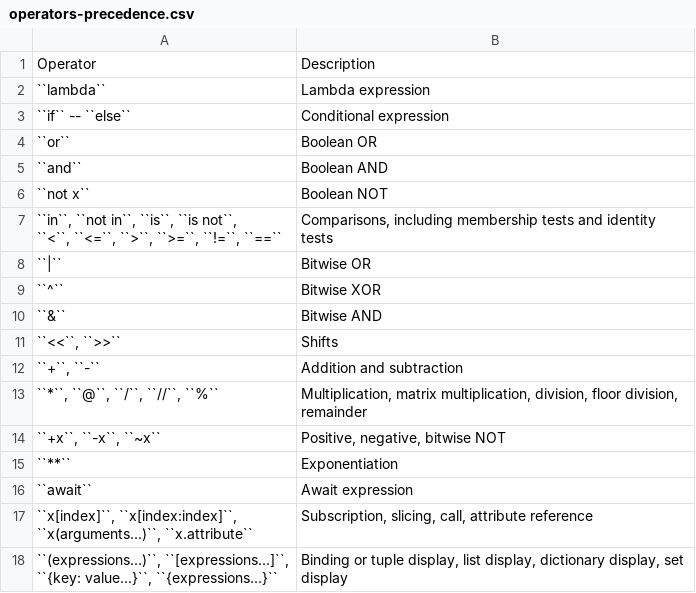
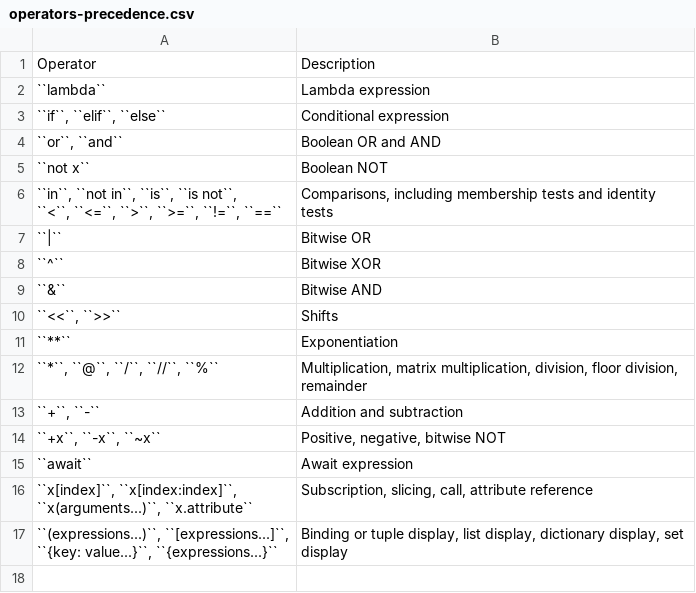
Before and after one commit to sajjadGG/book-python, a CSV file: operators/data/operators-precedence.csv, drawn as a sheet.

Commit message:
Foundations: About, Data Structures, Control Flow, Operators #time 45m

```diff
--- a/operators/data/operators-precedence.csv
+++ b/operators/data/operators-precedence.csv
@@ -2,5 +2,4 @@
 "``lambda``", "Lambda expression"
-"``if`` -- ``else``", "Conditional expression"
-"``or``", "Boolean OR"
-"``and``", "Boolean AND"
+"``if``, ``elif``, ``else``", "Conditional expression"
+"``or``, ``and``", "Boolean OR and AND"
 "``not x``", "Boolean NOT"
@@ -13,6 +12,6 @@
 "``<<``, ``>>``", "Shifts"
+"``**``", "Exponentiation"
+"``*``, ``@``, ``/``, ``//``, ``%``", "Multiplication, matrix multiplication, division, floor division, remainder"
 "``+``, ``-``", "Addition and subtraction"
-"``*``, ``@``, ``/``, ``//``, ``%``", "Multiplication, matrix multiplication, division, floor division, remainder"
 "``+x``, ``-x``, ``~x``", "Positive, negative, bitwise NOT"
-"``**``", "Exponentiation"
 "``await``", "Await expression"
```
Also changed, not shown: 4 other files.
